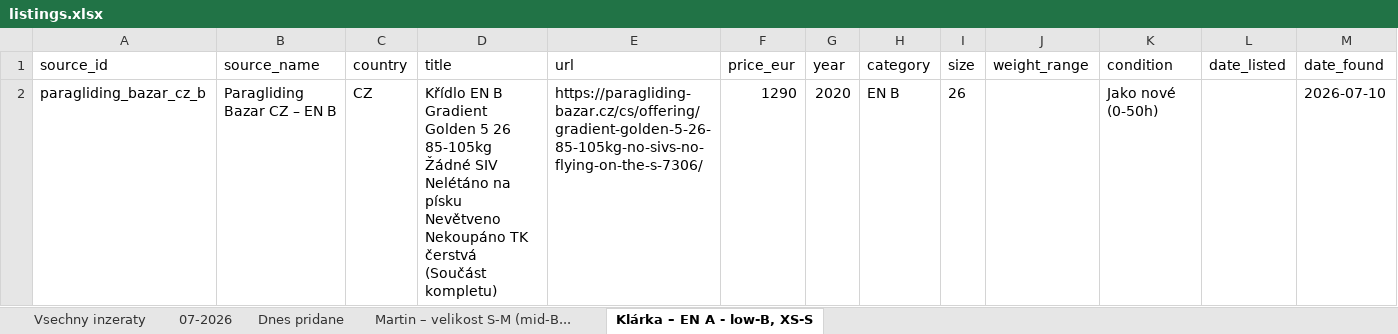
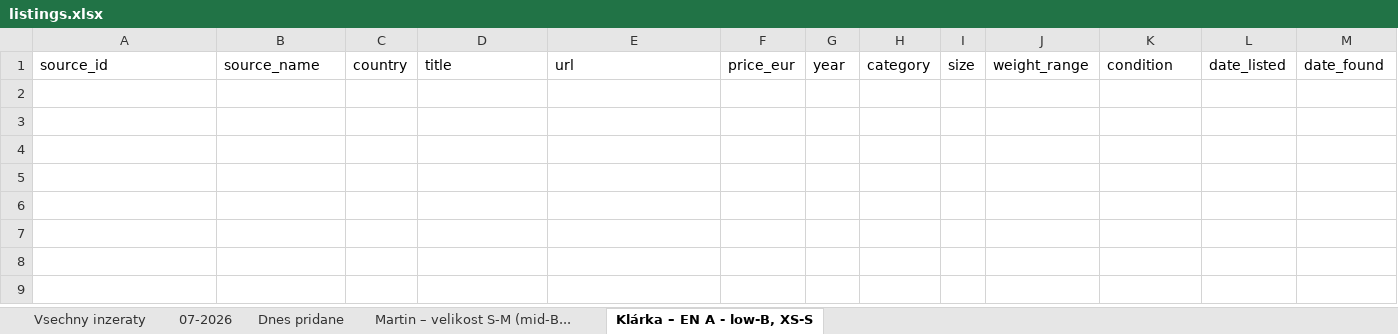
Before and after one commit to zimmema3/paragliding, an Excel workbook: data/bazar_watcher/listings.xlsx, sheet Klárka – EN A - low-B, XS-S, drawn as a sheet; values as stored, in another font and other column widths than the file's, no borders; the diff names each change by its address in the sheet, - before the commit and + after, or states it on an @@ line.

```diff
--- a/data/bazar_watcher/listings.xlsx (sheet Klárka – EN A - low-B, XS-S)
+++ b/data/bazar_watcher/listings.xlsx (sheet Klárka – EN A - low-B, XS-S)
-row 2: paragliding_bazar_cz_b | Paragliding Bazar CZ – EN B | CZ | Křídlo EN B Gradient Golden 5 26 85-105kg Žádné SIV Nelétáno na písku Nevětveno Nekoupáno TK čerstvá (Součást kompletu) | https://paragliding-bazar.cz/cs/offering/gradient-golden-5-26-85-105kg-no-sivs-no-flying-on-the-s-7306/ | 1290 | 2020 | EN B | 26 |  | Jako nové (0-50h) |  | 2026-07-10
```
Also changed, not shown: sheet Dnes pridane, sheet 07-2026, sheet Vsechny inzeraty.
